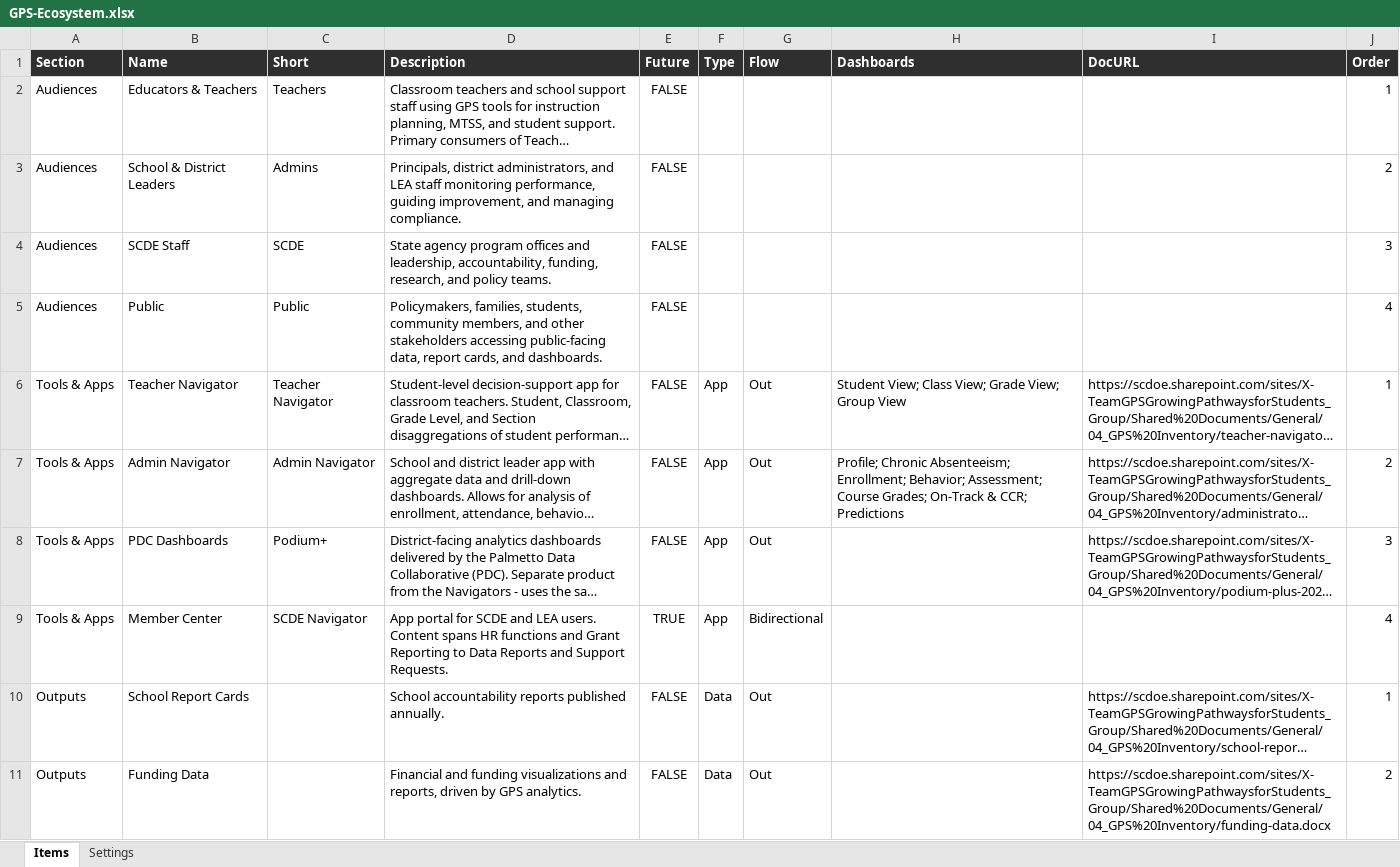
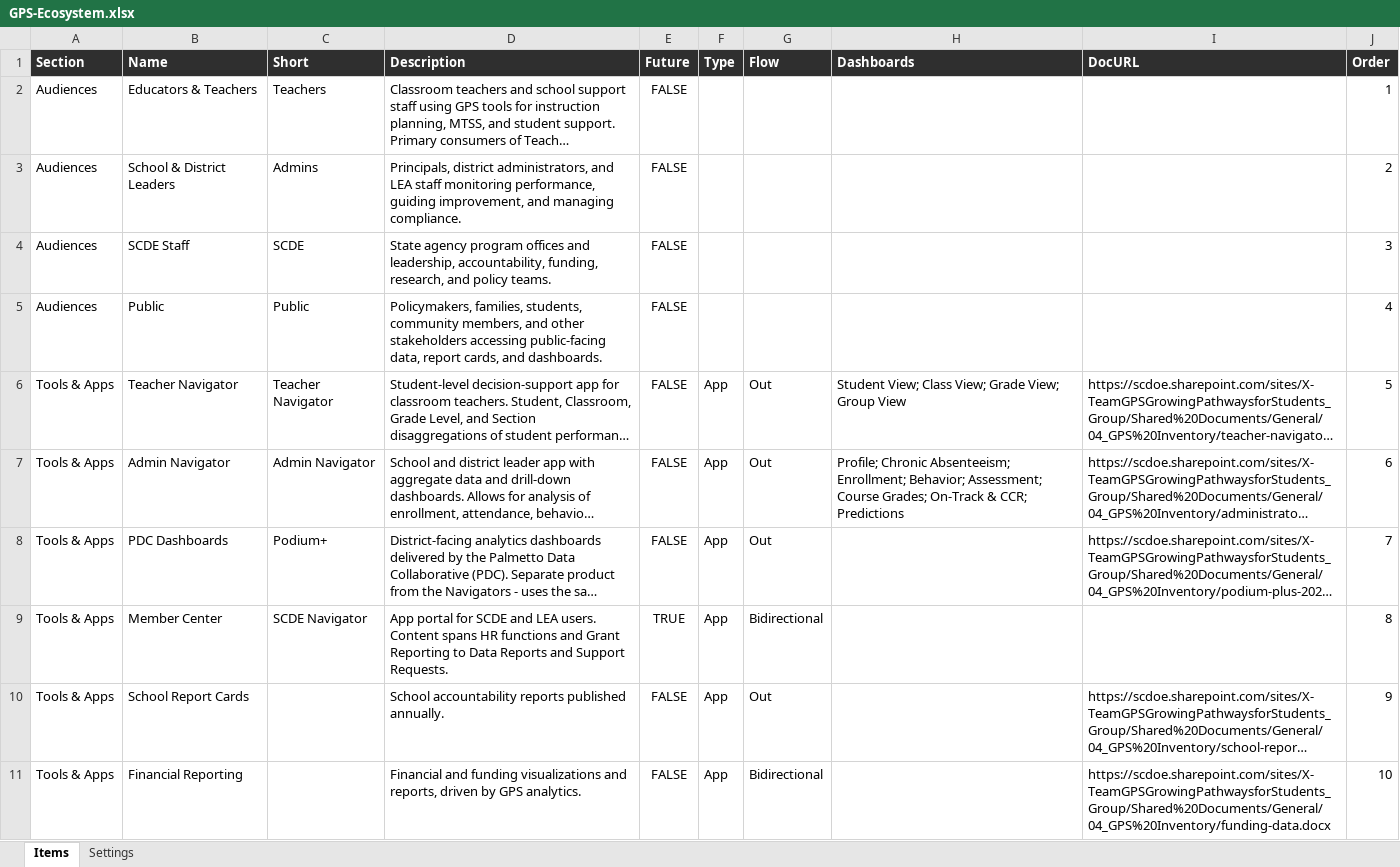
Before and after one commit to wcothran/gps-ecosystem-visual, an Excel workbook: GPS-Ecosystem.xlsx, sheet Items, drawn as a sheet; only a part is shown; long unchanged cells end in …; values as stored, in another font and other column widths than the file's, no borders; removed rows and columns are numbered as before the commit, all else as after; the diff covers the shown part only; the diff names each change by its address in the sheet, - before the commit and + after, or states it on an @@ line.

Commit message:
Add files via upload

```diff
--- a/GPS-Ecosystem.xlsx (sheet Items)
+++ b/GPS-Ecosystem.xlsx (sheet Items)
-J6 (Order): 1
+J6 (Order): 5
-J7 (Order): 2
+J7 (Order): 6
-J8 (Order): 3
+J8 (Order): 7
-J9 (Order): 4
+J9 (Order): 8
-A10 (Section): Outputs
+A10 (Section): Tools & Apps
-F10 (Type): Data
+F10 (Type): App
-J10 (Order): 1
+J10 (Order): 9
-row 11: Outputs | Funding Data |  | Financial and funding visualizations and reports, driven by GPS analytics. | FALSE | Data | Out |  | https://scdoe.sharepoint.com/sites/X-TeamGPSGrowingPathwaysforStudents_Group/Shared%20Documents/General/04_GPS%20Inventory/funding-data.docx | 2
+row 11: Tools & Apps | Financial Reporting |  | Financial and funding visualizations and reports, driven by GPS analytics. | FALSE | App | Bidirectional |  | https://scdoe.sharepoint.com/sites/X-TeamGPSGrowingPathwaysforStudents_Group/Shared%20Documents/General/04_GPS%20Inventory/funding-data.docx | 10
```
Also changed, not shown: 5 added rows, 6 removed rows and 12 edited cells elsewhere in this sheet.
